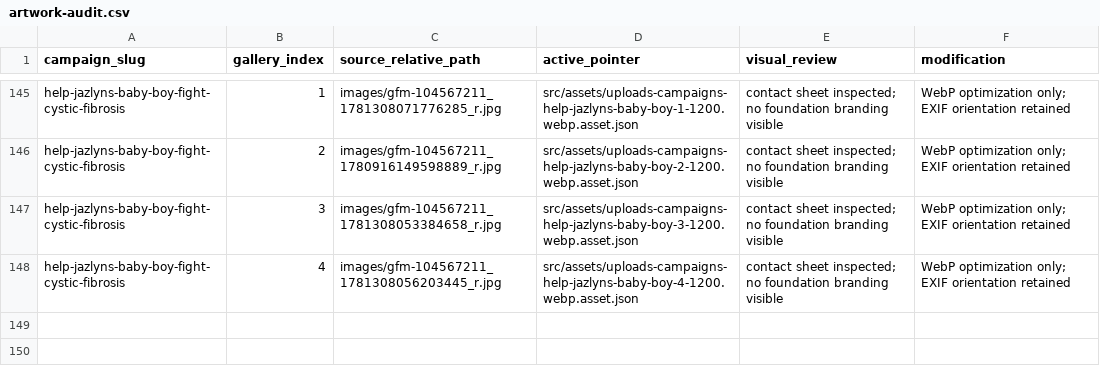
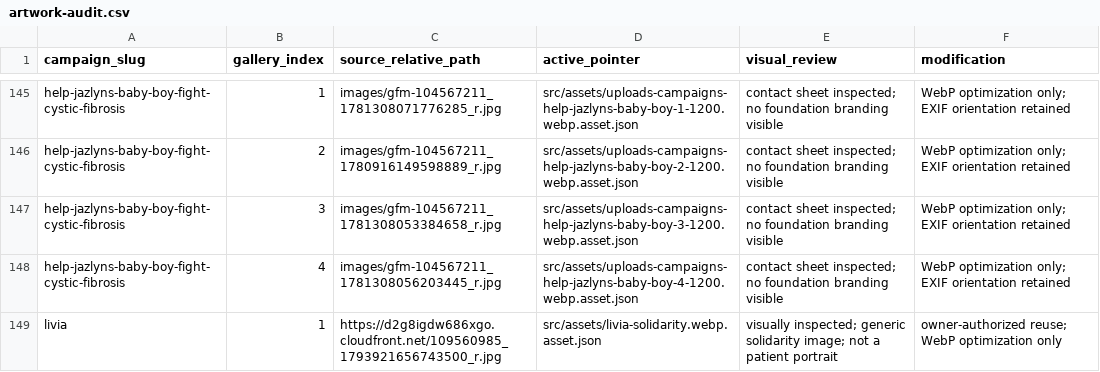
Before and after one commit to hartemisyou-cloud/cause-bloom-give, a CSV file: src/data/artwork-audit.csv, drawn as a sheet; only a part is shown, gaps mark what is left out.

```diff
--- a/src/data/artwork-audit.csv
+++ b/src/data/artwork-audit.csv
@@ -148 +148,2 @@ help-jazlyns-baby-boy-fight-cystic-fibrosis,3,images/gfm-104567211_1781308053384
 help-jazlyns-baby-boy-fight-cystic-fibrosis,4,images/gfm-104567211_1781308056203445_r.jpg,src/assets/uploads-campaigns-help-jazlyns-baby-boy-4-1200.webp.asset.json,contact sheet inspected; no foundation branding visible,WebP optimization only; EXIF orientation retained
+livia,1,https://d2g8igdw686xgo.cloudfront.net/109560985_1793921656743500_r.jpg,src/assets/livia-solidarity.webp.asset.json,visually inspected; generic solidarity image; not a patient portrait,owner-authorized reuse; WebP optimization only
```
Also changed, not shown: 8 other files.
